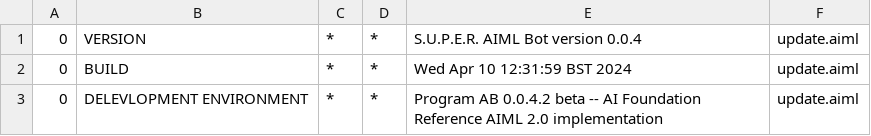
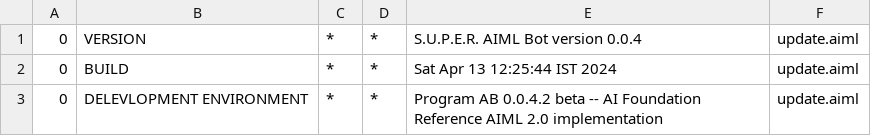
Before and after one commit to Voztox/ChatBot_v.01, a CSV file: chatbot-eclipse/chatbot/src/main/resources/bots/super/aimlif/update.aiml.csv, drawn as a sheet.

```diff
--- a/chatbot-eclipse/chatbot/src/main/resources/bots/super/aimlif/update.aiml.csv
+++ b/chatbot-eclipse/chatbot/src/main/resources/bots/super/aimlif/update.aiml.csv
@@ -1,3 +1,3 @@
 0,VERSION,*,*,S.U.P.E.R. AIML Bot version 0.0.4,update.aiml
-0,BUILD,*,*,Wed Apr 10 12:31:59 BST 2024,update.aiml
+0,BUILD,*,*,Sat Apr 13 12:25:44 IST 2024,update.aiml
 0,DELEVLOPMENT ENVIRONMENT,*,*,Program AB 0.0.4.2 beta -- AI Foundation Reference AIML 2.0 implementation,update.aiml
```
Also changed, not shown: 27 other files.
